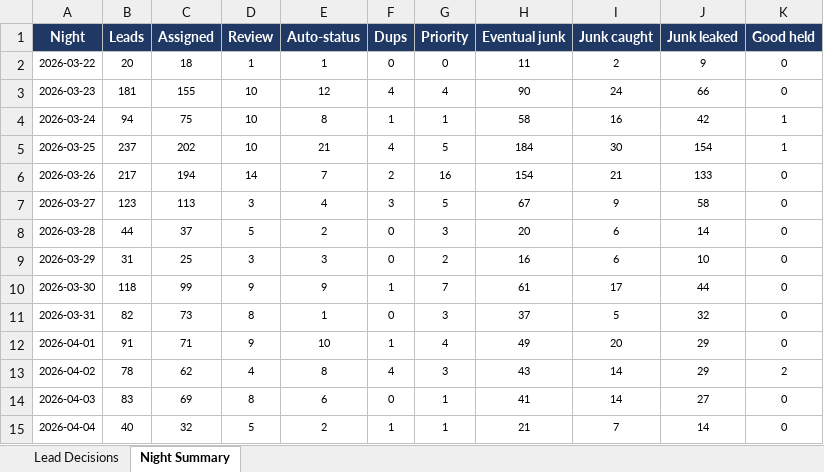
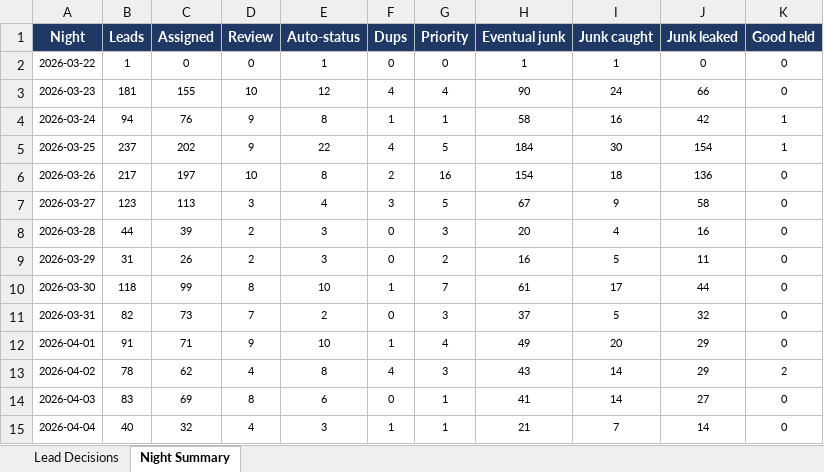
Before and after one commit to kurvnick/kurvpay-pcrep, an Excel workbook: logs/backfill_90d.xlsx, sheet Night Summary, drawn as a sheet; only a part is shown; values as stored, in another font and other column widths than the file's, no borders; the diff covers the shown part only; the diff names each change by its address in the sheet, - before the commit and + after, or states it on an @@ line.

```diff
--- a/logs/backfill_90d.xlsx (sheet Night Summary)
+++ b/logs/backfill_90d.xlsx (sheet Night Summary)
-B2 (Leads): 20
+B2 (Leads): 1
-C2 (Assigned): 18
+C2 (Assigned): 0
-D2 (Review): 1
+D2 (Review): 0
-H2 (Eventual junk): 11
+H2 (Eventual junk): 1
-I2 (Junk caught): 2
+I2 (Junk caught): 1
-J2 (Junk leaked): 9
+J2 (Junk leaked): 0
-C4 (Assigned): 75
+C4 (Assigned): 76
-D4:D5 (Review): 10
+D4:D5 (Review): 9
-E5 (Auto-status): 21
+E5 (Auto-status): 22
-C6 (Assigned): 194
+C6 (Assigned): 197
-D6 (Review): 14
+D6 (Review): 10
-E6 (Auto-status): 7
+E6 (Auto-status): 8
-I6 (Junk caught): 21
+I6 (Junk caught): 18
-J6 (Junk leaked): 133
+J6 (Junk leaked): 136
-C8 (Assigned): 37
+C8 (Assigned): 39
-D8 (Review): 5
+D8 (Review): 2
-E8 (Auto-status): 2
+E8 (Auto-status): 3
-I8 (Junk caught): 6
+I8 (Junk caught): 4
-J8 (Junk leaked): 14
+J8 (Junk leaked): 16
-C9 (Assigned): 25
+C9 (Assigned): 26
-D9 (Review): 3
+D9 (Review): 2
-I9 (Junk caught): 6
+I9 (Junk caught): 5
-J9 (Junk leaked): 10
+J9 (Junk leaked): 11
-D10 (Review): 9
+D10 (Review): 8
-E10 (Auto-status): 9
+E10 (Auto-status): 10
-D11 (Review): 8
+D11 (Review): 7
-E11 (Auto-status): 1
+E11 (Auto-status): 2
-D15 (Review): 5
+D15 (Review): 4
-E15 (Auto-status): 2
+E15 (Auto-status): 3
```
Also changed, not shown: 1 added row and 188 edited cells elsewhere in this sheet, sheet Lead Decisions.
